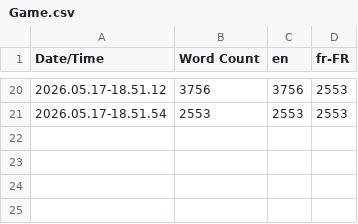
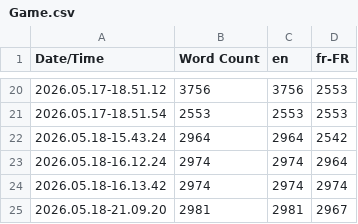
Before and after one commit to UltiRed8/Sun-s-Arrival-2, a CSV file: Content/Localization/Game/Game.csv, drawn as a sheet; only a part is shown, gaps mark what is left out.

```diff
--- a/Content/Localization/Game/Game.csv
+++ b/Content/Localization/Game/Game.csv
@@ -21 +21,5 @@ Date/Time,Word Count,en,fr-FR
 2026.05.17-18.51.54,2553,2553,2553
+2026.05.18-15.43.24,2964,2964,2542
+2026.05.18-16.12.24,2974,2974,2964
+2026.05.18-16.13.42,2974,2974,2974
+2026.05.18-21.09.20,2981,2981,2967
```
Also changed, not shown: 57 other files.
